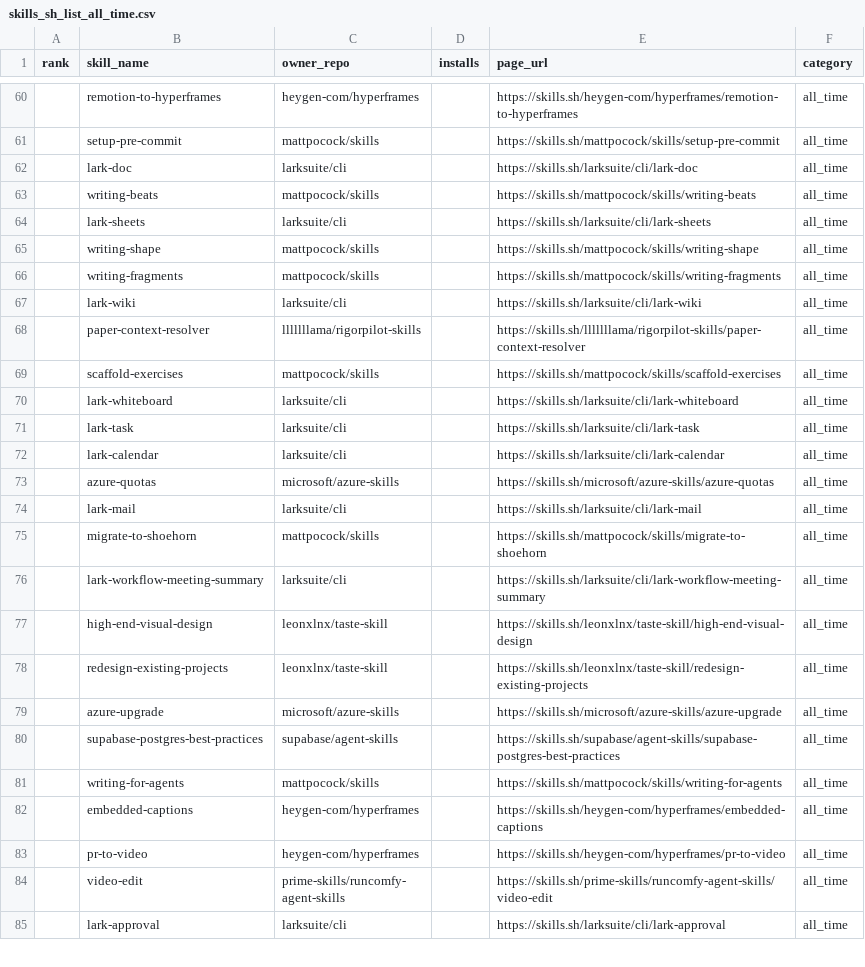
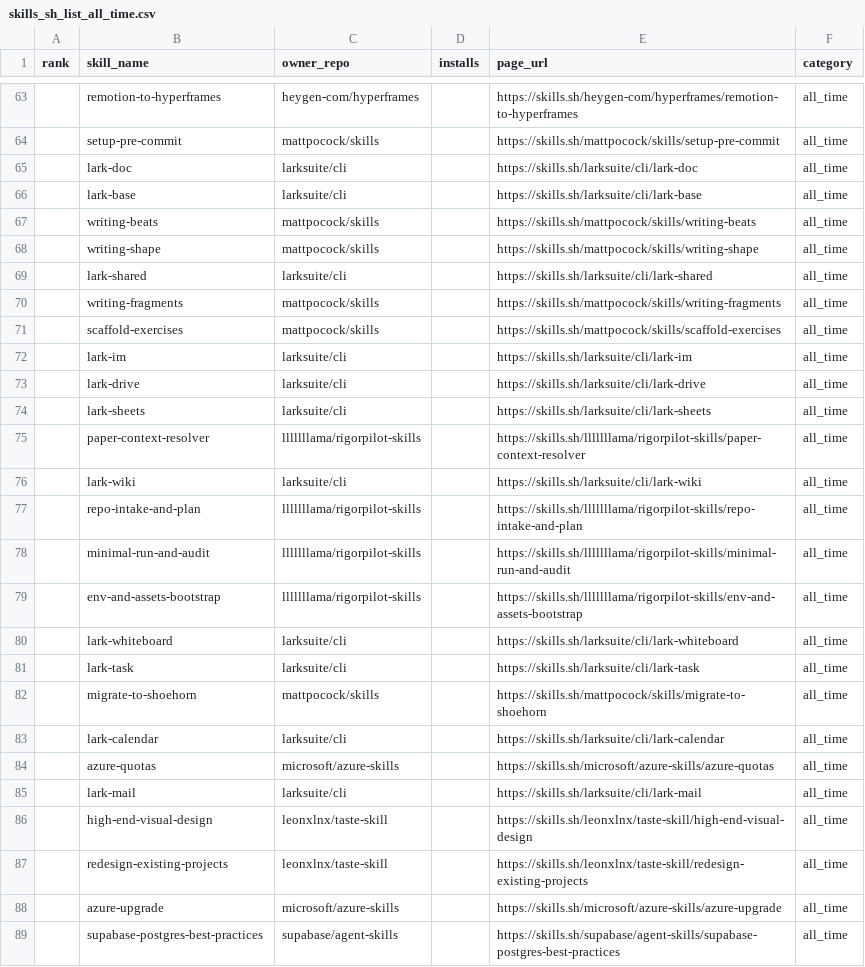
Before and after one commit to biyan113/skills.sh, a CSV file: skills_sh_list_all_time.csv, drawn as a sheet; only a part is shown, gaps mark what is left out; the shorter side is filled out with more unchanged rows; the diff covers the shown part only.

```diff
--- a/skills_sh_list_all_time.csv
+++ b/skills_sh_list_all_time.csv
@@ -62,11 +65,19 @@ rank,skill_name,owner_repo,installs,page_url,category
 ,lark-doc,larksuite/cli,,https://skills.sh/larksuite/cli/lark-doc,all_time
+,lark-base,larksuite/cli,,https://skills.sh/larksuite/cli/lark-base,all_time
 ,writing-beats,mattpocock/skills,,https://skills.sh/mattpocock/skills/writing-beats,all_time
+,writing-shape,mattpocock/skills,,https://skills.sh/mattpocock/skills/writing-shape,all_time
+,lark-shared,larksuite/cli,,https://skills.sh/larksuite/cli/lark-shared,all_time
+,writing-fragments,mattpocock/skills,,https://skills.sh/mattpocock/skills/writing-fragments,all_time
+,scaffold-exercises,mattpocock/skills,,https://skills.sh/mattpocock/skills/scaffold-exercises,all_time
+,lark-im,larksuite/cli,,https://skills.sh/larksuite/cli/lark-im,all_time
+,lark-drive,larksuite/cli,,https://skills.sh/larksuite/cli/lark-drive,all_time
 ,lark-sheets,larksuite/cli,,https://skills.sh/larksuite/cli/lark-sheets,all_time
-,writing-shape,mattpocock/skills,,https://skills.sh/mattpocock/skills/writing-shape,all_time
-,writing-fragments,mattpocock/skills,,https://skills.sh/mattpocock/skills/writing-fragments,all_time
+,paper-context-resolver,lllllllama/rigorpilot-skills,,https://skills.sh/lllllllama/rigorpilot-skills/paper-context-resolver,all_time
 ,lark-wiki,larksuite/cli,,https://skills.sh/larksuite/cli/lark-wiki,all_time
-,paper-context-resolver,lllllllama/rigorpilot-skills,,https://skills.sh/lllllllama/rigorpilot-skills/paper-context-resolver,all_time
-,scaffold-exercises,mattpocock/skills,,https://skills.sh/mattpocock/skills/scaffold-exercises,all_time
+,repo-intake-and-plan,lllllllama/rigorpilot-skills,,https://skills.sh/lllllllama/rigorpilot-skills/repo-intake-and-plan,all_time
+,minimal-run-and-audit,lllllllama/rigorpilot-skills,,https://skills.sh/lllllllama/rigorpilot-skills/minimal-run-and-audit,all_time
+,env-and-assets-bootstrap,lllllllama/rigorpilot-skills,,https://skills.sh/lllllllama/rigorpilot-skills/env-and-assets-bootstrap,all_time
 ,lark-whiteboard,larksuite/cli,,https://skills.sh/larksuite/cli/lark-whiteboard,all_time
 ,lark-task,larksuite/cli,,https://skills.sh/larksuite/cli/lark-task,all_time
+,migrate-to-shoehorn,mattpocock/skills,,https://skills.sh/mattpocock/skills/migrate-to-shoehorn,all_time
 ,lark-calendar,larksuite/cli,,https://skills.sh/larksuite/cli/lark-calendar,all_time
@@ -74,4 +85,2 @@ rank,skill_name,owner_repo,installs,page_url,category
 ,lark-mail,larksuite/cli,,https://skills.sh/larksuite/cli/lark-mail,all_time
-,migrate-to-shoehorn,mattpocock/skills,,https://skills.sh/mattpocock/skills/migrate-to-shoehorn,all_time
-,lark-workflow-meeting-summary,larksuite/cli,,https://skills.sh/larksuite/cli/lark-workflow-meeting-summary,all_time
 ,high-end-visual-design,leonxlnx/taste-skill,,https://skills.sh/leonxlnx/taste-skill/high-end-visual-design,all_time
```
Also changed, not shown: 12 added rows, 11 removed rows, 33 moved rows and 8 edited cells elsewhere in this file, skills_sh_list_hot.csv, skills_sh_list_trending.csv, 3 other files.
